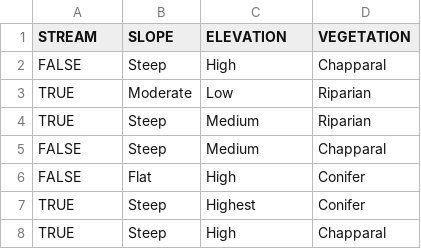
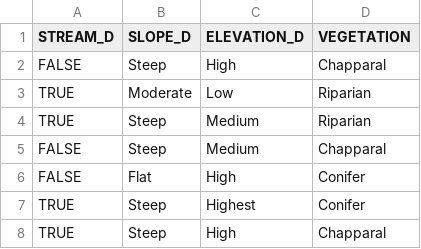
Before and after one commit to MostafaAbdallah/Machine_Learning_Algo_implementation, a CSV file: ID3/Dataset/vegetation.csv, drawn as a sheet.

```diff
--- a/ID3/Dataset/vegetation.csv
+++ b/ID3/Dataset/vegetation.csv
@@ -1,2 +1,2 @@
-STREAM,SLOPE,ELEVATION,VEGETATION
+STREAM_D,SLOPE_D,ELEVATION_D,VEGETATION
 FALSE,Steep,High,Chapparal
```
Also changed, not shown: 5 other files.
